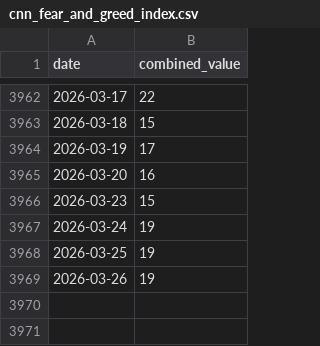
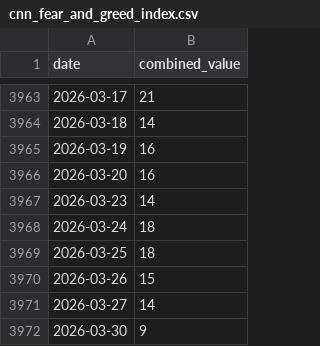
Before and after one commit to berkasin01/fear_n_greed_data_scrape, a CSV file: fear_and_greed_cnn/cnn_fear_and_greed_index.csv, drawn as a sheet; only a part is shown, gaps mark what is left out; the diff covers the shown part only.

```diff
--- a/fear_and_greed_cnn/cnn_fear_and_greed_index.csv
+++ b/fear_and_greed_cnn/cnn_fear_and_greed_index.csv
@@ -3962,8 +3963,10 @@ date,combined_value
-2026-03-17,22
-2026-03-18,15
-2026-03-19,17
+2026-03-17,21
+2026-03-18,14
+2026-03-19,16
 2026-03-20,16
-2026-03-23,15
-2026-03-24,19
-2026-03-25,19
-2026-03-26,19
+2026-03-23,14
+2026-03-24,18
+2026-03-25,18
+2026-03-26,15
+2026-03-27,14
+2026-03-30,9
```
Also changed, not shown: 1 added row and 24 edited cells elsewhere in this file, 1 other file.
